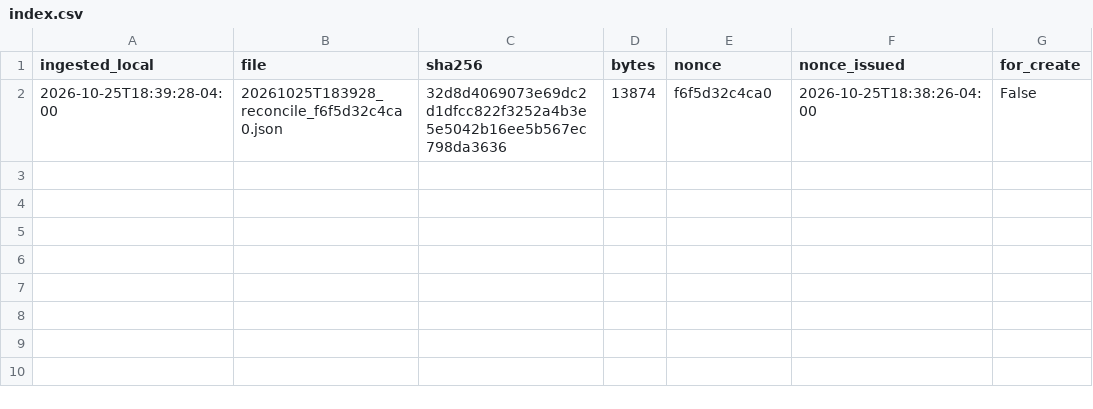
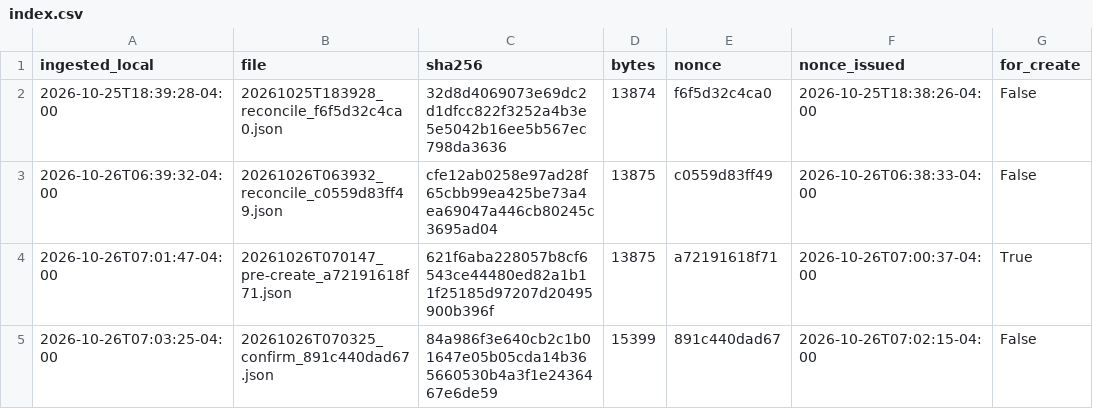
Before and after one commit to eduardomora041092-niolab/curiolab-studio-30, a CSV file: evidence/buffer/index.csv, drawn as a sheet; the diff names each change by its address in the sheet, - before the commit and + after, or states it on an @@ line.

```diff
--- a/evidence/buffer/index.csv
+++ b/evidence/buffer/index.csv
+row 3: 2026-10-26T06:39:32-04:00 | 20261026T063932_reconcile_c0559d83ff49.json | cfe12ab0258e97ad28f65cbb99ea425be73a4ea69047a446cb80245c3695ad04 | 13875 | c0559d83ff49 | 2026-10-26T06:38:33-04:00 | False
+row 4: 2026-10-26T07:01:47-04:00 | 20261026T070147_pre-create_a72191618f71.json | 621f6aba228057b8cf6543ce44480ed82a1b11f25185d97207d20495900b396f | 13875 | a72191618f71 | 2026-10-26T07:00:37-04:00 | True
+row 5: 2026-10-26T07:03:25-04:00 | 20261026T070325_confirm_891c440dad67.json | 84a986f3e640cb2c1b01647e05b05cda14b365660530b4a3f1e2436467e6de59 | 15399 | 891c440dad67 | 2026-10-26T07:02:15-04:00 | False
```
Also changed, not shown: calendar/CurioLab_calendario_90.csv, logs/queue_log.csv, 32 other files.
